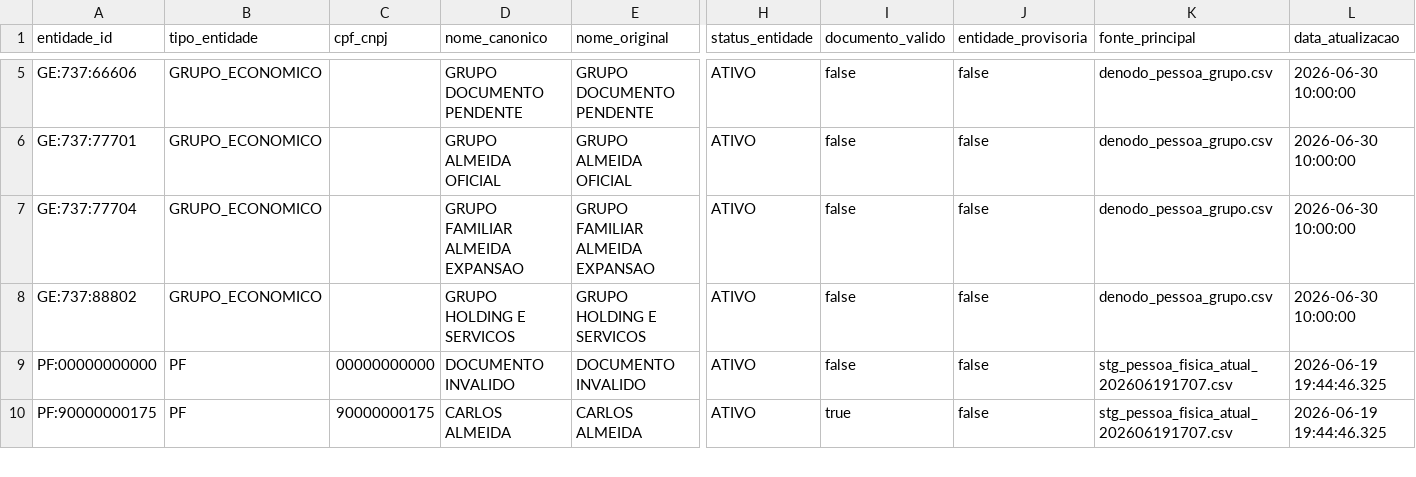
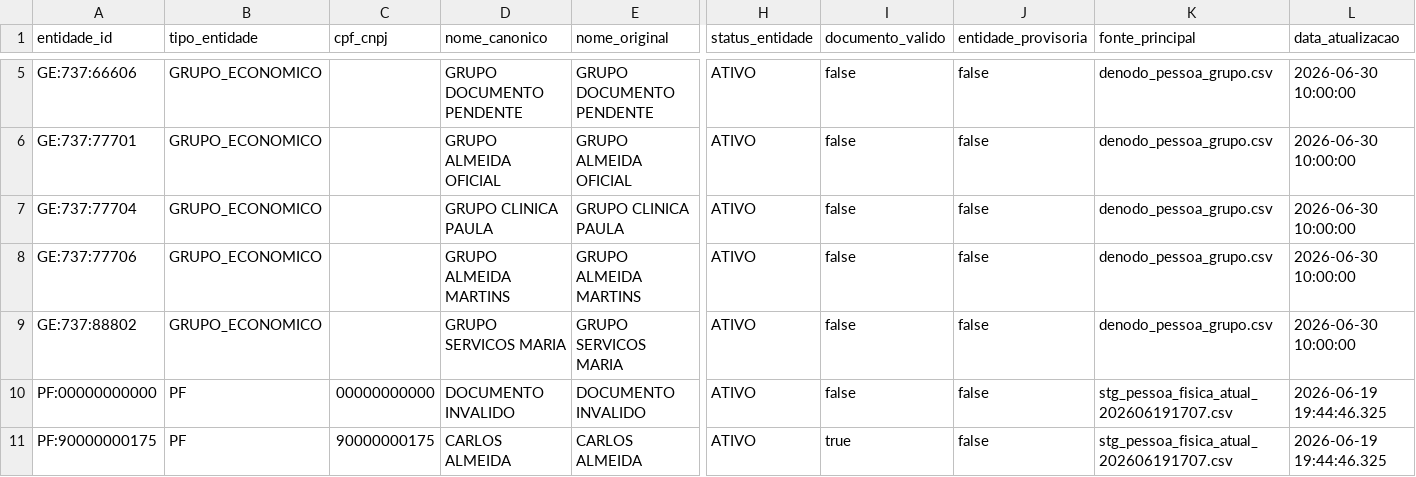
Before and after one commit to edumartinsrib/grupo-economico-tree, a CSV file: resultados/entidades.csv, drawn as a sheet; only a part is shown, gaps mark what is left out; addresses are those after the commit; rows hold the shown columns only; the diff names each change by its address in the sheet, - before the commit and + after, or states it on an @@ line.

```diff
--- a/resultados/entidades.csv
+++ b/resultados/entidades.csv
-D7 (nome_canonico): GRUPO FAMILIAR ALMEIDA EXPANSAO
+D7 (nome_canonico): GRUPO CLINICA PAULA
-E7 (nome_original): GRUPO FAMILIAR ALMEIDA EXPANSAO
+E7 (nome_original): GRUPO CLINICA PAULA
+row 8: GE:737:77706 | GRUPO_ECONOMICO |  | GRUPO ALMEIDA MARTINS | GRUPO ALMEIDA MARTINS | ATIVO | false | false | denodo_pessoa_grupo.csv | 2026-06-30 10:00:00
-D9 (nome_canonico): GRUPO HOLDING E SERVICOS
+D9 (nome_canonico): GRUPO SERVICOS MARIA
-E9 (nome_original): GRUPO HOLDING E SERVICOS
+E9 (nome_original): GRUPO SERVICOS MARIA
```
Also changed, not shown: dados/denodo_pessoa_grupo.csv, resultados/agregacoes_financeiras_grupos.csv, 11 other files.
